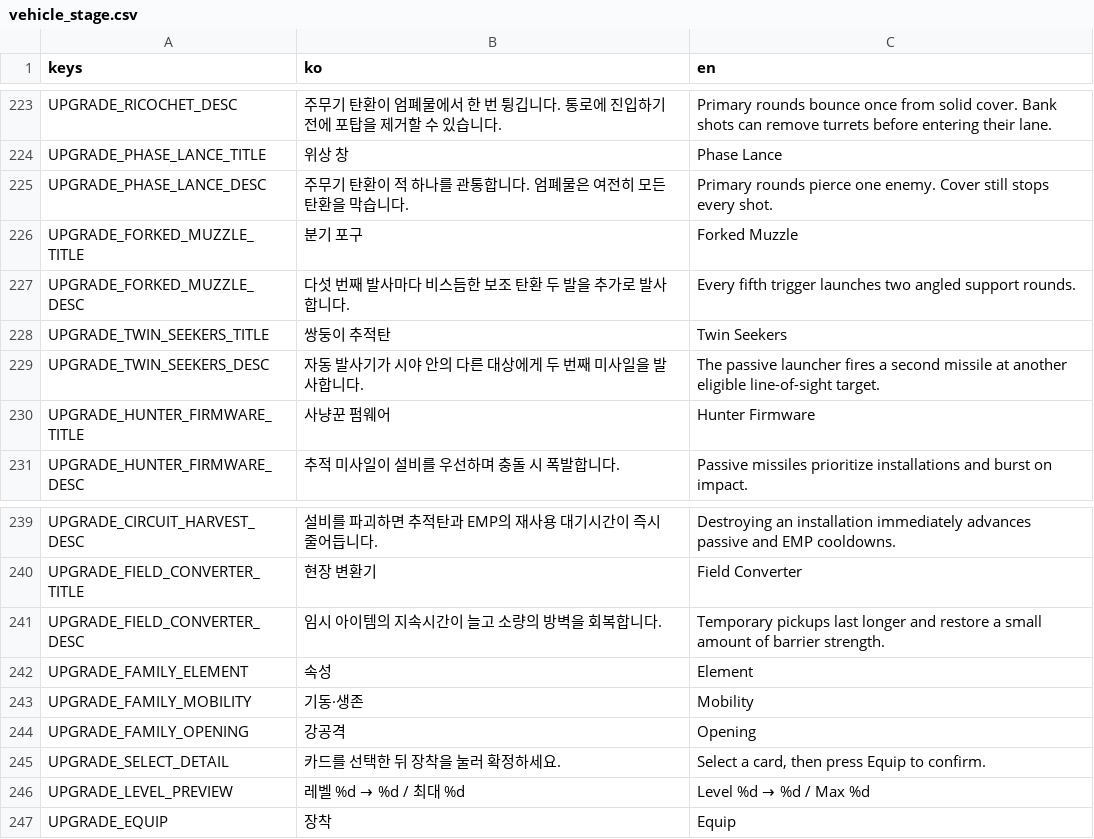
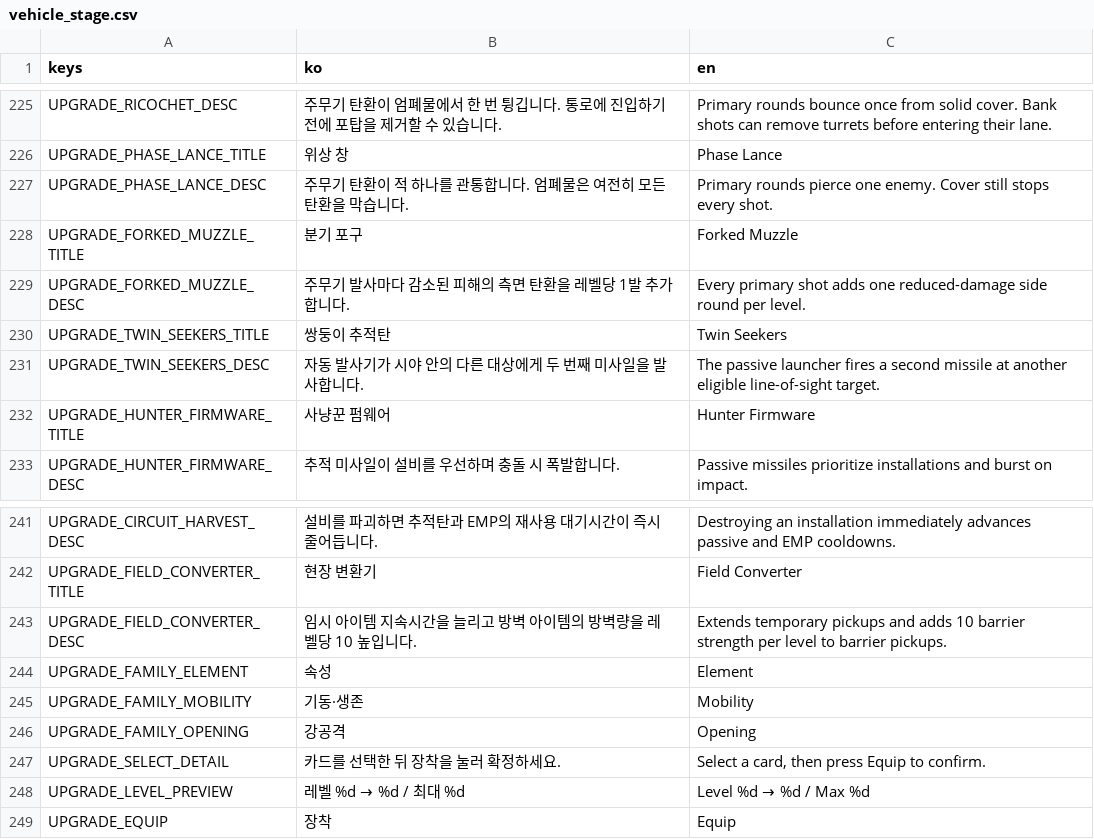
Before and after one commit to simpleusername96/cardborne-platformer, a CSV file: localization/vehicle_stage.csv, drawn as a sheet; only a part is shown, gaps mark what is left out; the diff covers the shown part only.

```diff
--- a/localization/vehicle_stage.csv
+++ b/localization/vehicle_stage.csv
@@ -226,3 +228,3 @@ UPGRADE_PHASE_LANCE_DESC,"주무기 탄환이 적 하나를 관통합니다. 엄
 UPGRADE_FORKED_MUZZLE_TITLE,"분기 포구","Forked Muzzle"
-UPGRADE_FORKED_MUZZLE_DESC,"다섯 번째 발사마다 비스듬한 보조 탄환 두 발을 추가로 발사합니다.","Every fifth trigger launches two angled support rounds."
+UPGRADE_FORKED_MUZZLE_DESC,"주무기 발사마다 감소된 피해의 측면 탄환을 레벨당 1발 추가합니다.","Every primary shot adds one reduced-damage side round per level."
 UPGRADE_TWIN_SEEKERS_TITLE,"쌍둥이 추적탄","Twin Seekers"
@@ -240,3 +242,3 @@ UPGRADE_CIRCUIT_HARVEST_DESC,"설비를 파괴하면 추적탄과 EMP의 재사
 UPGRADE_FIELD_CONVERTER_TITLE,"현장 변환기","Field Converter"
-UPGRADE_FIELD_CONVERTER_DESC,"임시 아이템의 지속시간이 늘고 소량의 방벽을 회복합니다.","Temporary pickups last longer and restore a small amount of barrier strength."
+UPGRADE_FIELD_CONVERTER_DESC,"임시 아이템 지속시간을 늘리고 방벽 아이템의 방벽량을 레벨당 10 높입니다.","Extends temporary pickups and adds 10 barrier strength per level to barrier pickups."
 UPGRADE_FAMILY_ELEMENT,"속성","Element"
```
Also changed, not shown: 2 added rows, 10 removed rows and 6 edited cells elsewhere in this file, 18 other files.
